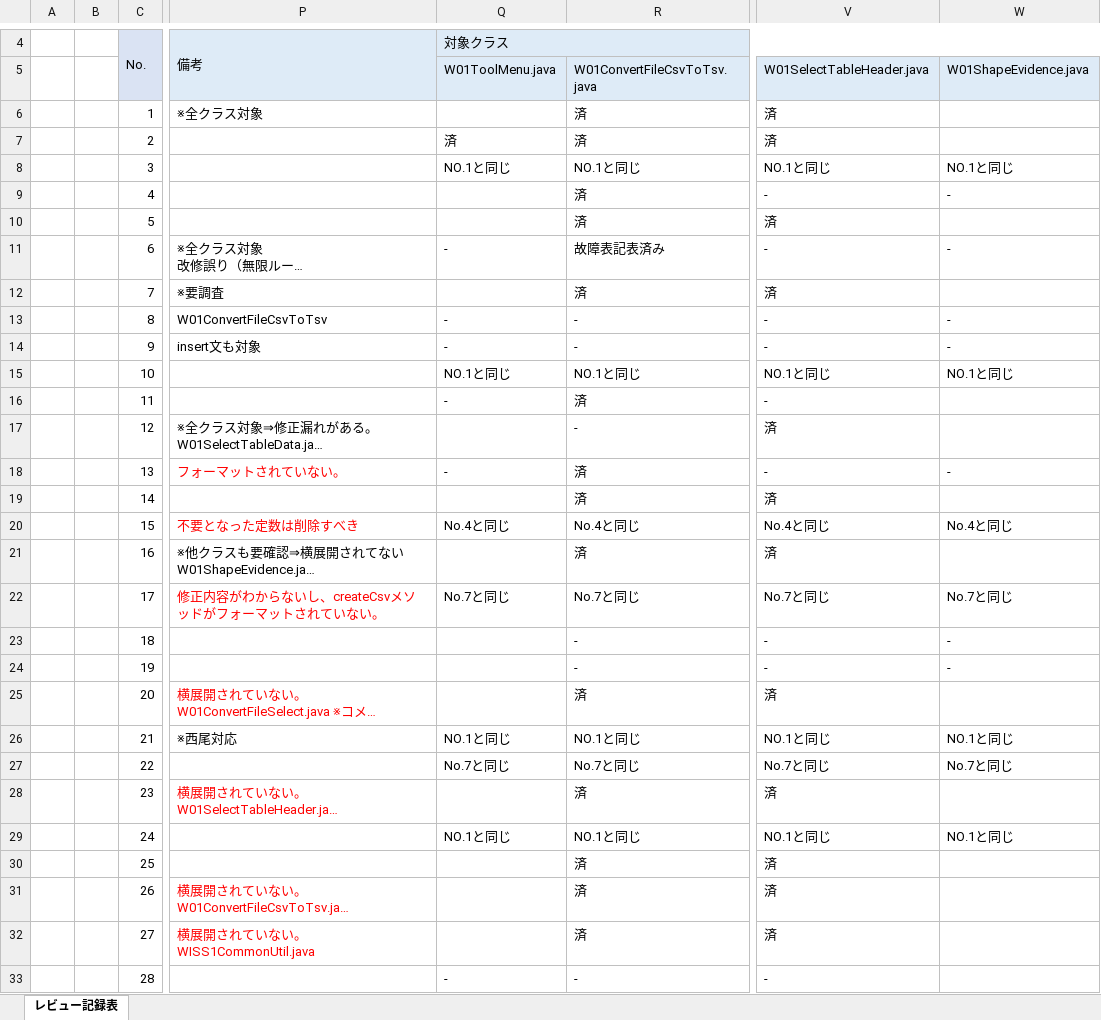
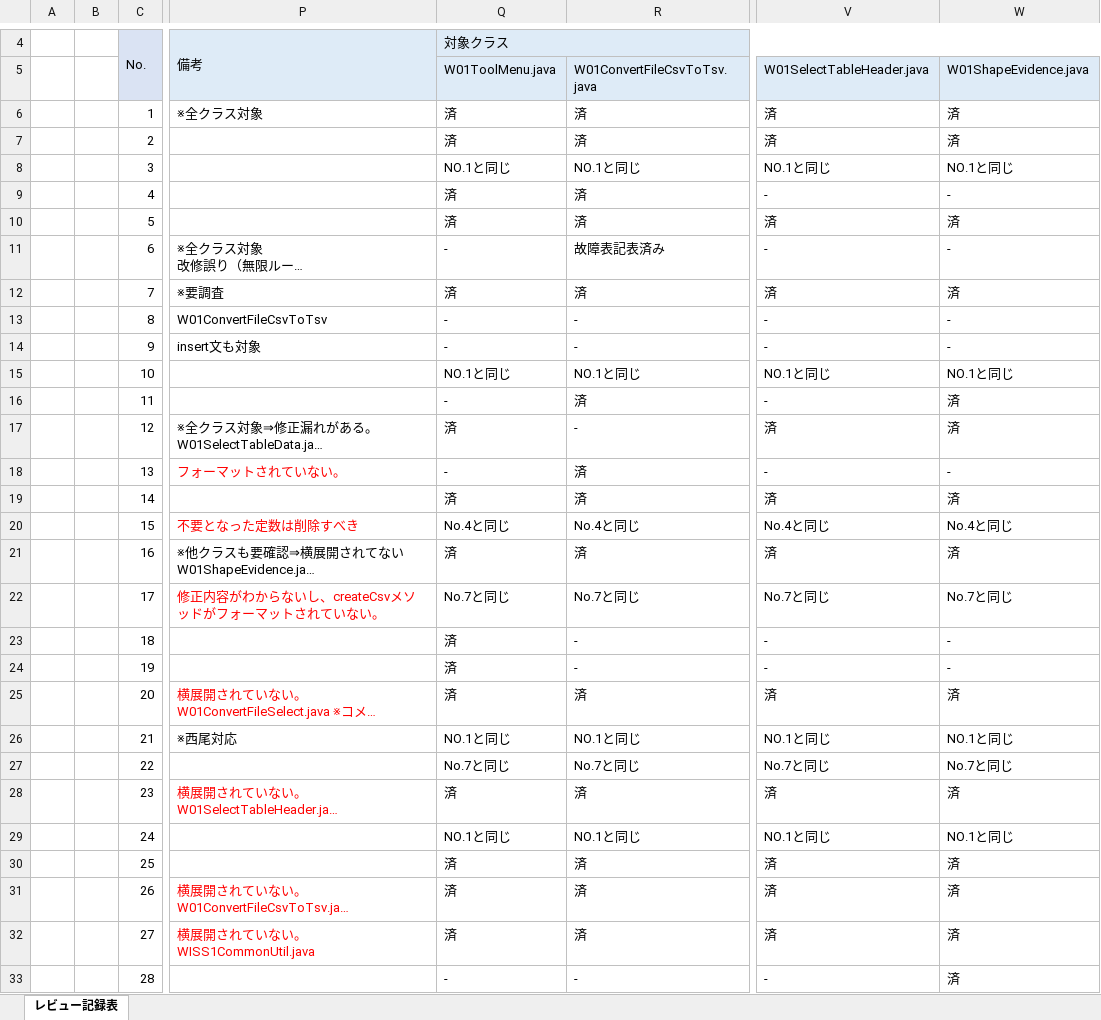
Before and after one commit to hirane/wiss1tool, an Excel workbook: document/【第五技術本部】技術研修UPG案レビュー記録表_202011.xlsx, sheet レビュー記録表, drawn as a sheet; only a part is shown, gaps mark what is left out; long unchanged cells end in …; values as stored, in another font and other column widths than the file's, no borders; the diff covers the shown part only; the diff names each change by its address in the sheet, - before the commit and + after, or states it on an @@ line.

Commit message:
m-nishikawa

```diff
--- a/document/【第五技術本部】技術研修UPG案レビュー記録表_202011.xlsx (sheet レビュー記録表)
+++ b/document/【第五技術本部】技術研修UPG案レビュー記録表_202011.xlsx (sheet レビュー記録表)
-Q6: (empty)
+Q6: 済
-W6:W7: (empty)
+W6:W7: 済
-Q9:Q10: (empty)
+Q9:Q10: 済
-W10: (empty)
+W10: 済
-Q12: (empty)
+Q12: 済
-W12: (empty)
+W12: 済
-W16:W17: (empty)
+W16:W17: 済
-Q17: (empty)
+Q17: 済
-Q19: (empty)
+Q19: 済
-W19: (empty)
+W19: 済
-Q21: (empty)
+Q21: 済
-W21: (empty)
+W21: 済
-Q23:Q25: (empty)
+Q23:Q25: 済
-W25: (empty)
+W25: 済
-Q28: (empty)
+Q28: 済
-W28: (empty)
+W28: 済
-Q30:Q32: (empty)
+Q30:Q32: 済
-W30:W33: (empty)
+W30:W33: 済
```
Also changed, not shown: 4 edited cells elsewhere in this sheet.
